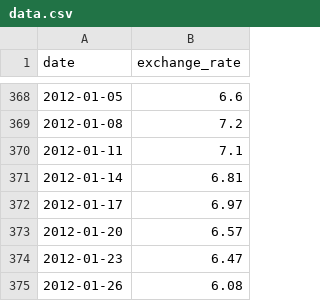
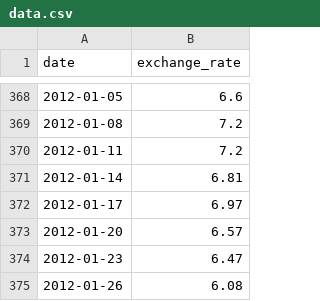
Before and after one commit to Cargoo1/Modules-cpp, a CSV file: cpp09/ex00/data.csv, drawn as a sheet; only a part is shown, gaps mark what is left out.

```diff
--- a/cpp09/ex00/data.csv
+++ b/cpp09/ex00/data.csv
@@ -369,3 +369,3 @@ date,exchange_rate
 2012-01-08,7.2
-2012-01-11,7.1
+2012-01-11,7.2
 2012-01-14,6.81
```
Also changed, not shown: 4 other files.
